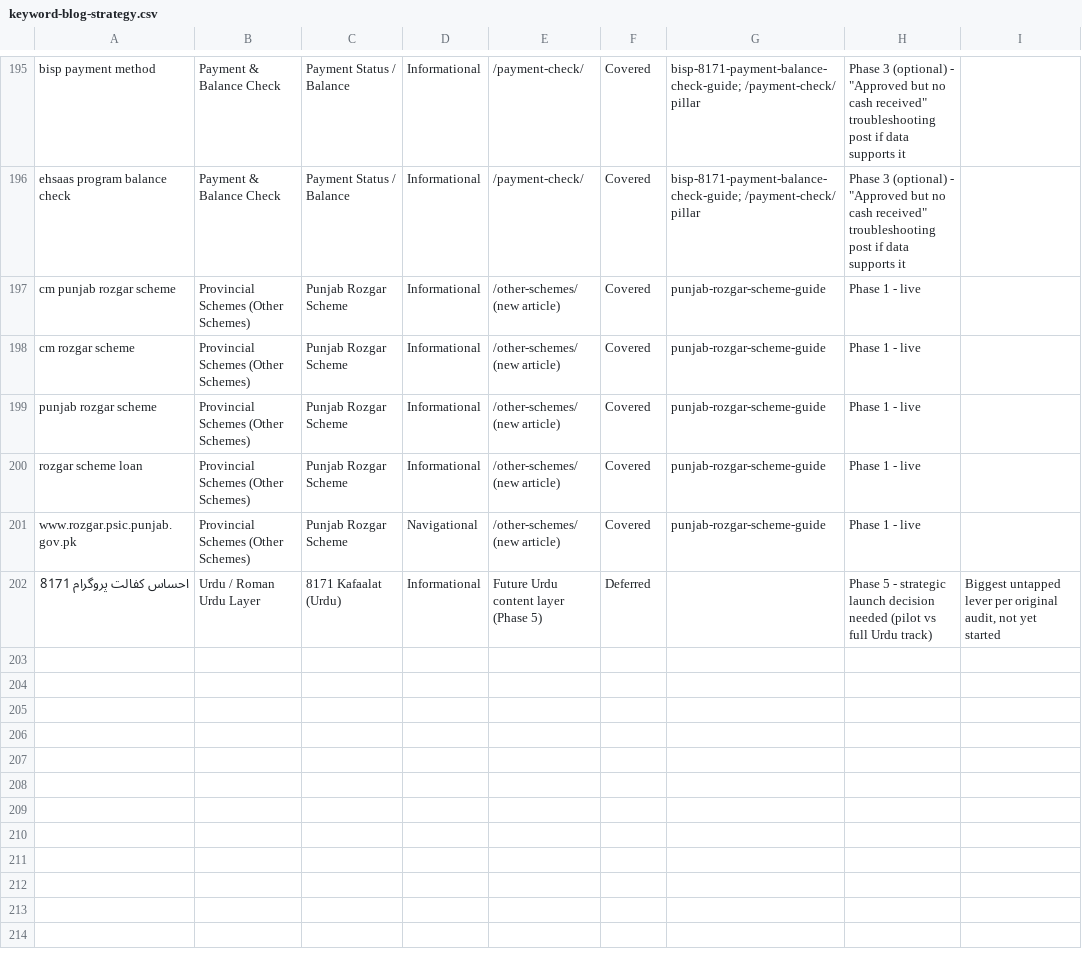
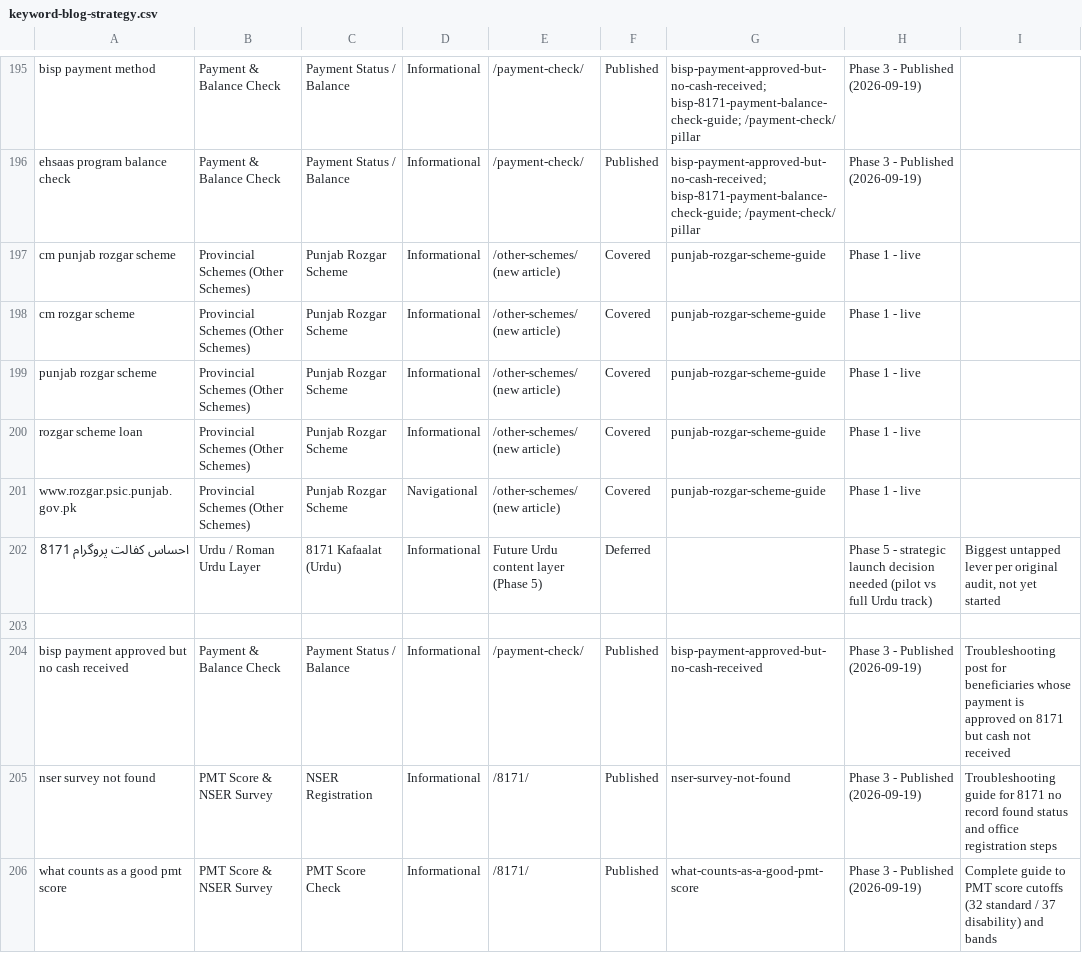
Before and after one commit to salmanbb002/pakbenefits-com, a CSV file: keyword-blog-strategy.csv, drawn as a sheet; only a part is shown, gaps mark what is left out; the diff covers the shown part only; the diff names each change by its address in the sheet, - before the commit and + after, or states it on an @@ line.

Commit message:
docs: update keyword status to Published for 2026-09-19 blog posts

```diff
--- a/keyword-blog-strategy.csv
+++ b/keyword-blog-strategy.csv
-F195:F196: Covered
+F195:F196: Published
-G195:G196: bisp-8171-payment-balance-check-guide; /payment-check/…
+G195:G196: bisp-payment-approved-but-no-cash-received; bisp-8171-payment-balance-check-guide; /payment-check/…
-H195:H196: Phase 3 (optional) - "Approved but no cash received" troubleshooting post if data supports it
+H195:H196: Phase 3 - Published (2026-09-19)
+row 203: (empty)
+row 204: bisp payment approved but no cash received | Payment & Balance Check | Payment Status / Balance | Informational | /payment-check/ | Published | bisp-payment-approved-but-no-cash-received | Phase 3 - Published (2026-09-19) | Troubleshooting post for beneficiaries whose payment is approved on 8171 but cash not received
+row 205: nser survey not found | PMT Score & NSER Survey | NSER Registration | Informational | /8171/ | Published | nser-survey-not-found | Phase 3 - Published (2026-09-19) | Troubleshooting guide for 8171 no record found status and office registration steps
+row 206: what counts as a good pmt score | PMT Score & NSER Survey | PMT Score Check | Informational | /8171/ | Published | what-counts-as-a-good-pmt-score | Phase 3 - Published (2026-09-19) | Complete guide to PMT score cutoffs (32 standard / 37 disability) and bands
```
Also changed, not shown: 49 edited cells elsewhere in this file, docs/seo/review-calendar.csv.
